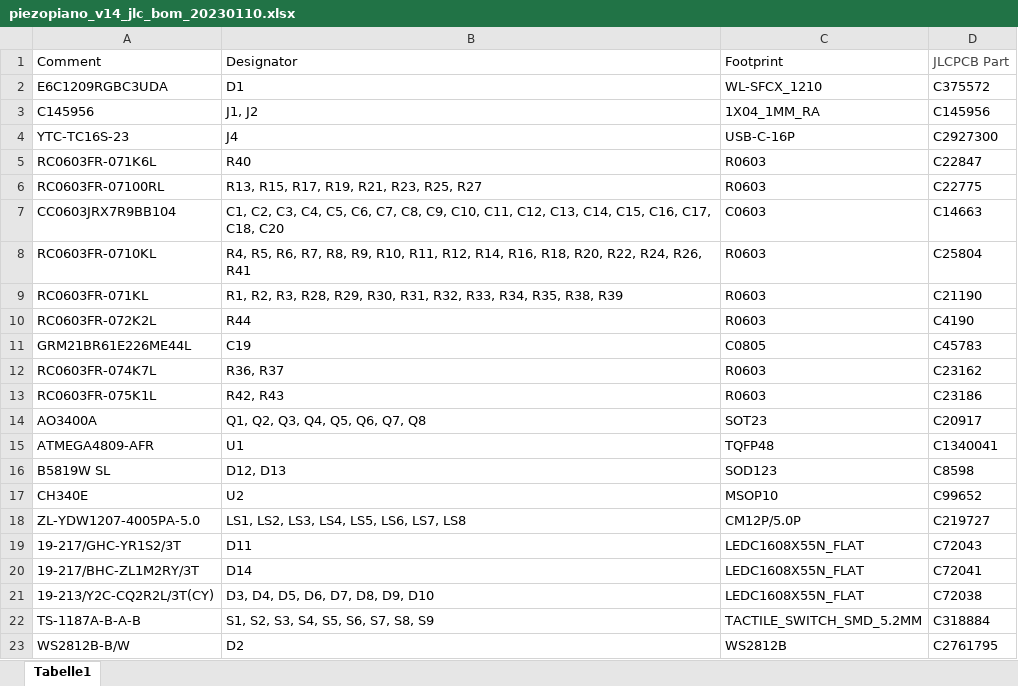
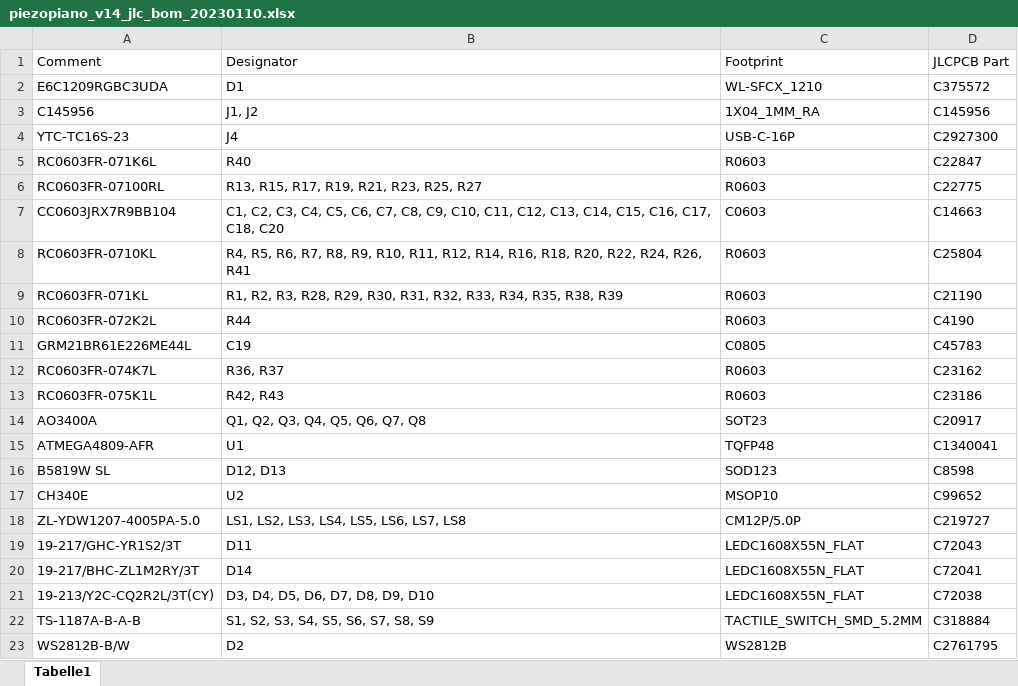
Before and after one commit to jrzwee/PiezoPiano, an Excel workbook: hardware/doc/jlc/piezopiano_v14_jlc_bom_20230110.xlsx, sheet Tabelle1, drawn as a sheet; values as stored, in another font and other column widths than the file's, no borders; the diff names each change by its address in the sheet, - before the commit and + after, or states it on an @@ line.

```diff
--- a/hardware/doc/jlc/piezopiano_v14_jlc_bom_20230110.xlsx (sheet Tabelle1)
+++ b/hardware/doc/jlc/piezopiano_v14_jlc_bom_20230110.xlsx (sheet Tabelle1)
-D1 text colour: #444444
+D1 text colour: black
```
